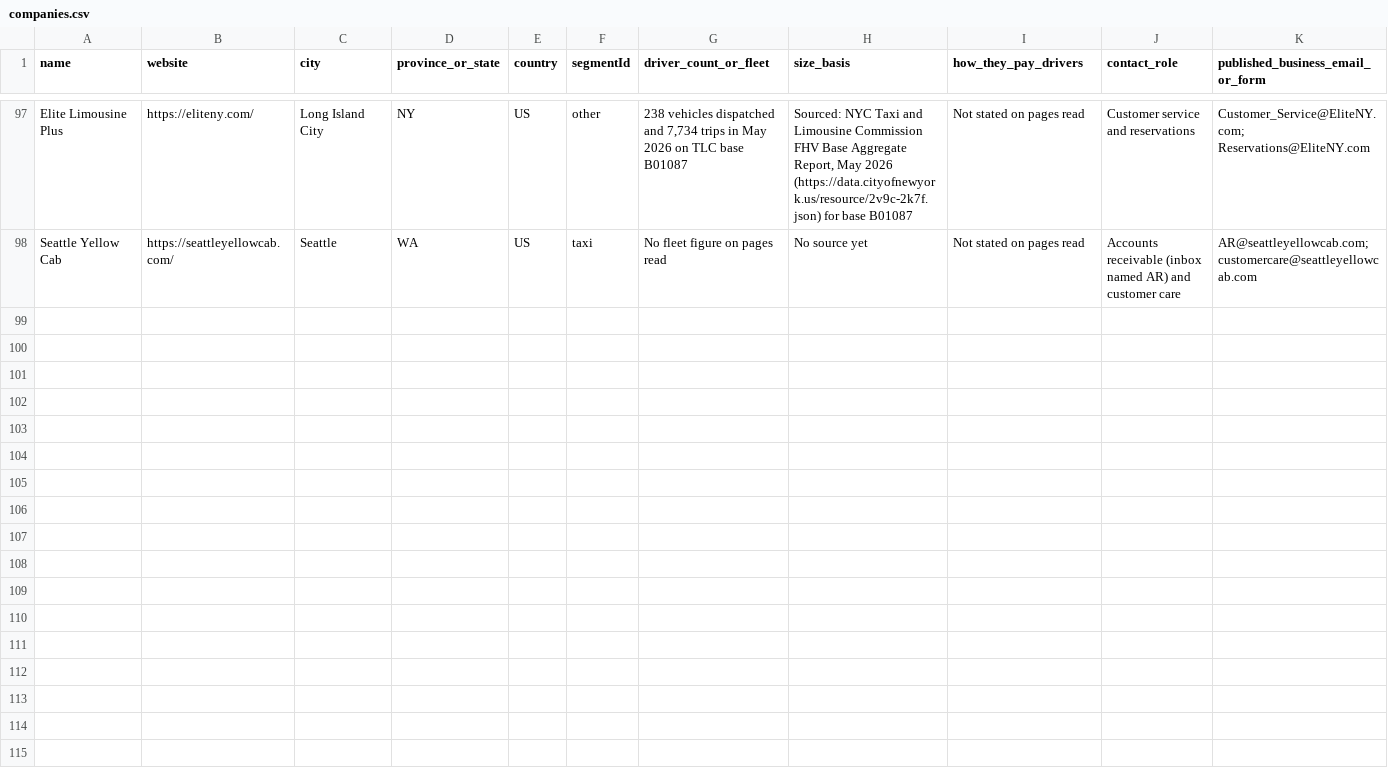
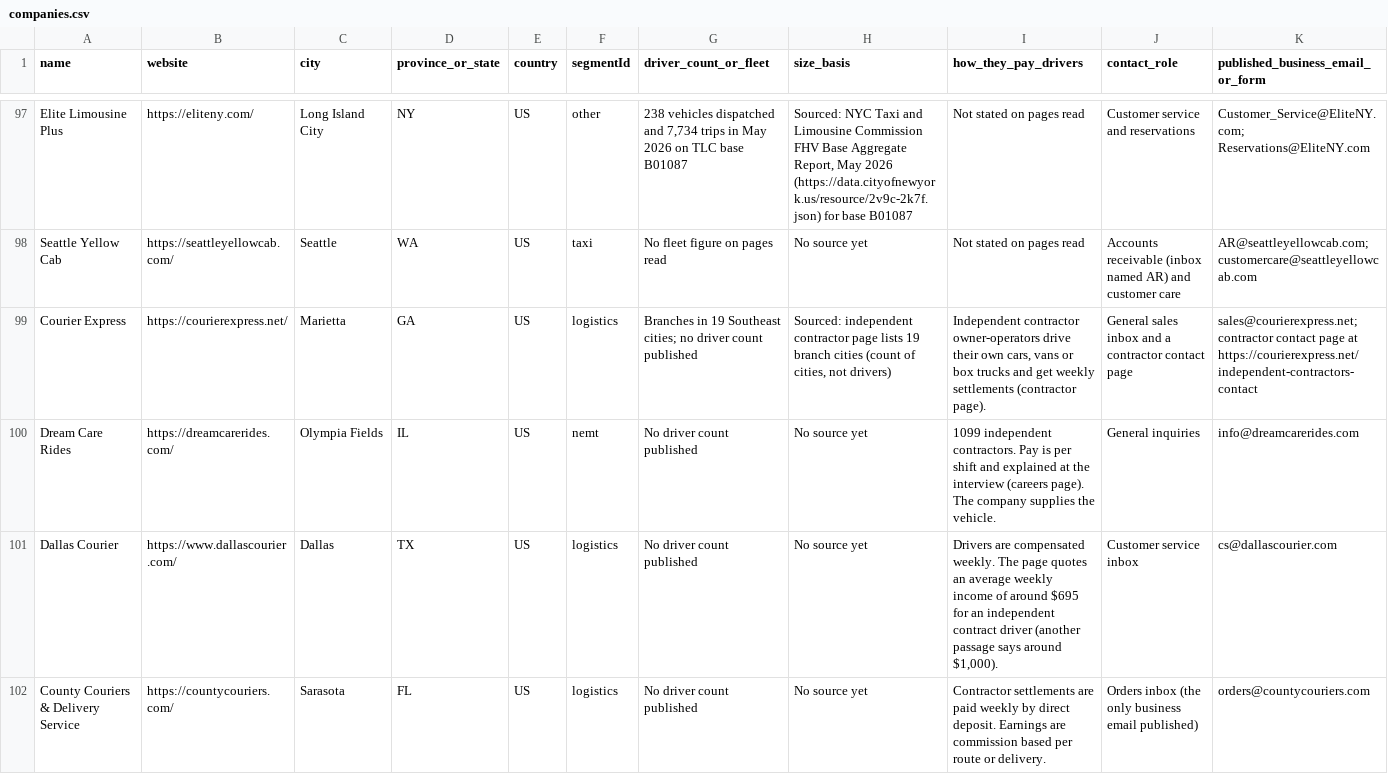
Before and after one commit to AviIhej/ridebase-pay-research, a CSV file: payments/companies.csv, drawn as a sheet; only a part is shown, gaps mark what is left out; rows hold the shown columns only; the diff covers the shown part only; the diff names each change by its address in the sheet, - before the commit and + after, or states it on an @@ line.

```diff
--- a/payments/companies.csv
+++ b/payments/companies.csv
+row 99: Courier Express | https://courierexpress.net/ | Marietta | GA | US | logistics | Branches in 19 Southeast cities; no driver count published | Sourced: independent contractor page lists 19 branch cities (count of cities, not drivers) | Independent contractor owner-operators drive their own cars, vans or box trucks and get weekly settlements (contractor page). | General sales inbox and a contractor contact page | sales@courierexpress.net; contractor contact page at https://courierexpress.net/independent-contractors-contact
+row 100: Dream Care Rides | https://dreamcarerides.com/ | Olympia Fields | IL | US | nemt | No driver count published | No source yet | 1099 independent contractors. Pay is per shift and explained at the interview (careers page). The company supplies the vehicle. | General inquiries | info@dreamcarerides.com
+row 101: Dallas Courier | https://www.dallascourier.com/ | Dallas | TX | US | logistics | No driver count published | No source yet | Drivers are compensated weekly. The page quotes an average weekly income of around $695 for an independent contract driver (another passage says around $1,000). | Customer service inbox | cs@dallascourier.com
+row 102: County Couriers & Delivery Service | https://countycouriers.com/ | Sarasota | FL | US | logistics | No driver count published | No source yet | Contractor settlements are paid weekly by direct deposit. Earnings are commission based per route or delivery. | Orders inbox (the only business email published) | orders@countycouriers.com
```
Also changed, not shown: 3 added rows elsewhere in this file, payments/YIELD.csv, 5 other files.
